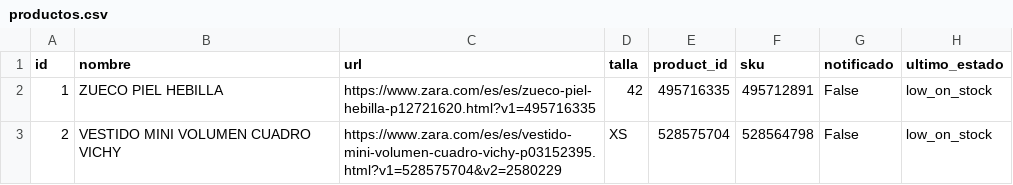
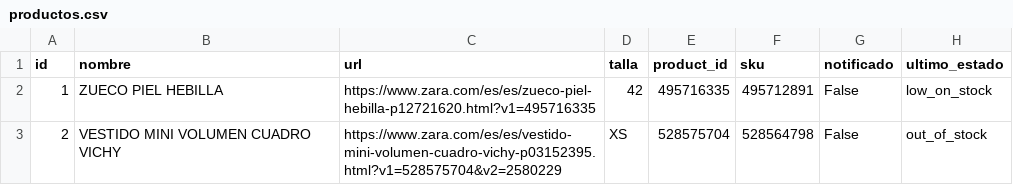
Before and after one commit to eortas/zara_availability_checker, a CSV file: productos.csv, drawn as a sheet.

Commit message:
Actualizando productos desde el bot

```diff
--- a/productos.csv
+++ b/productos.csv
@@ -2,2 +2,2 @@ id,nombre,url,talla,product_id,sku,notificado,ultimo_estado
 1,ZUECO PIEL HEBILLA,https://www.zara.com/es/es/zueco-piel-hebilla-p12721620.html?v1=495716335,42,495716335,495712891,False,low_on_stock
-2,VESTIDO MINI VOLUMEN CUADRO VICHY,https://www.zara.com/es/es/vestido-mini-volumen-cuadro-vichy-p03152395.html?v1=528575704&v2=2580229,XS,528575704,528564798,False,low_on_stock
+2,VESTIDO MINI VOLUMEN CUADRO VICHY,https://www.zara.com/es/es/vestido-mini-volumen-cuadro-vichy-p03152395.html?v1=528575704&v2=2580229,XS,528575704,528564798,False,out_of_stock
```
